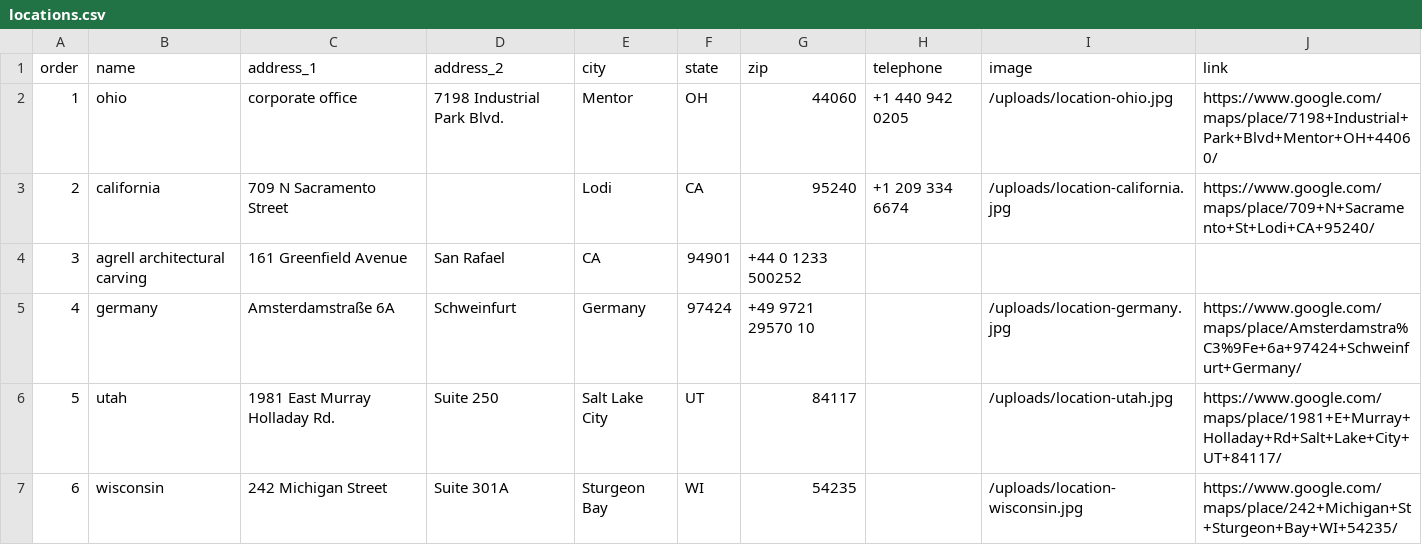
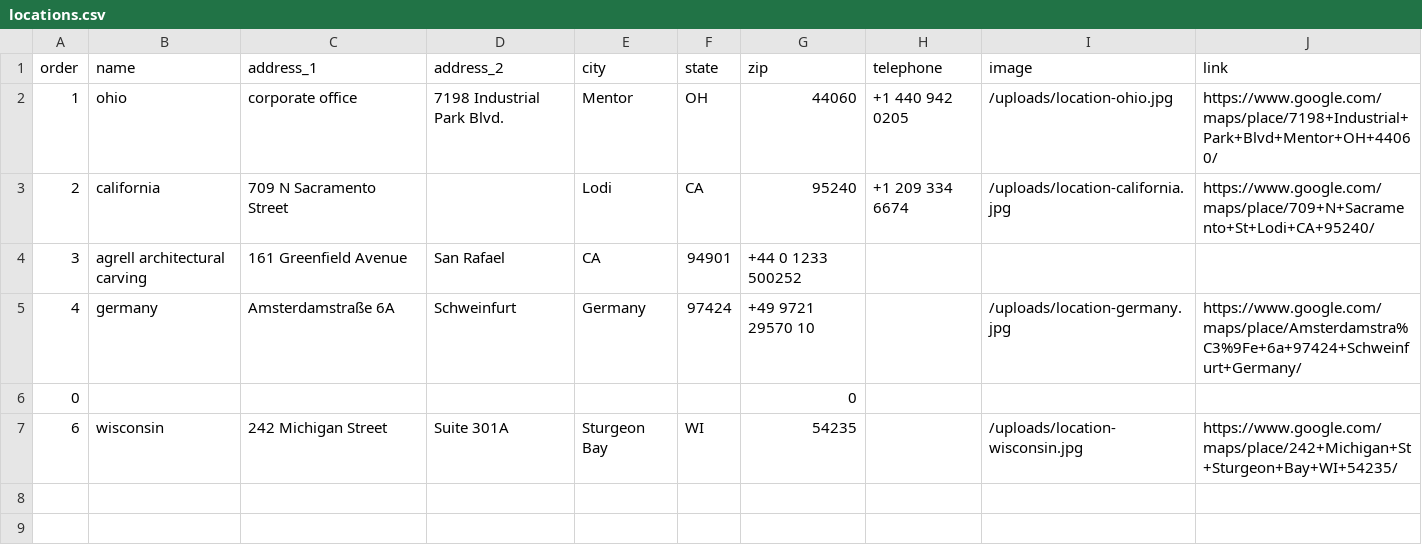
Before and after one commit to Merritt-Woodwork/merrittwoodwork.com, a CSV file: src/_data/de/locations.csv, drawn as a sheet; removed rows and columns are numbered as before the commit, all else as after; the diff names each change by its address in the sheet, - before the commit and + after, or states it on an @@ line.

Commit message:
Updated 1 file via CloudCannon.

```diff
--- a/src/_data/de/locations.csv
+++ b/src/_data/de/locations.csv
-row 6: 5 | utah | 1981 East Murray Holladay Rd. | Suite 250 | Salt Lake City | UT | 84117 |  | /uploads/location-utah.jpg | https://www.google.com/maps/place/1981+E+Murray+Holladay+Rd+Salt+Lake+City+UT+84117/
+row 6: 0 |  |  |  |  |  | 0
```
